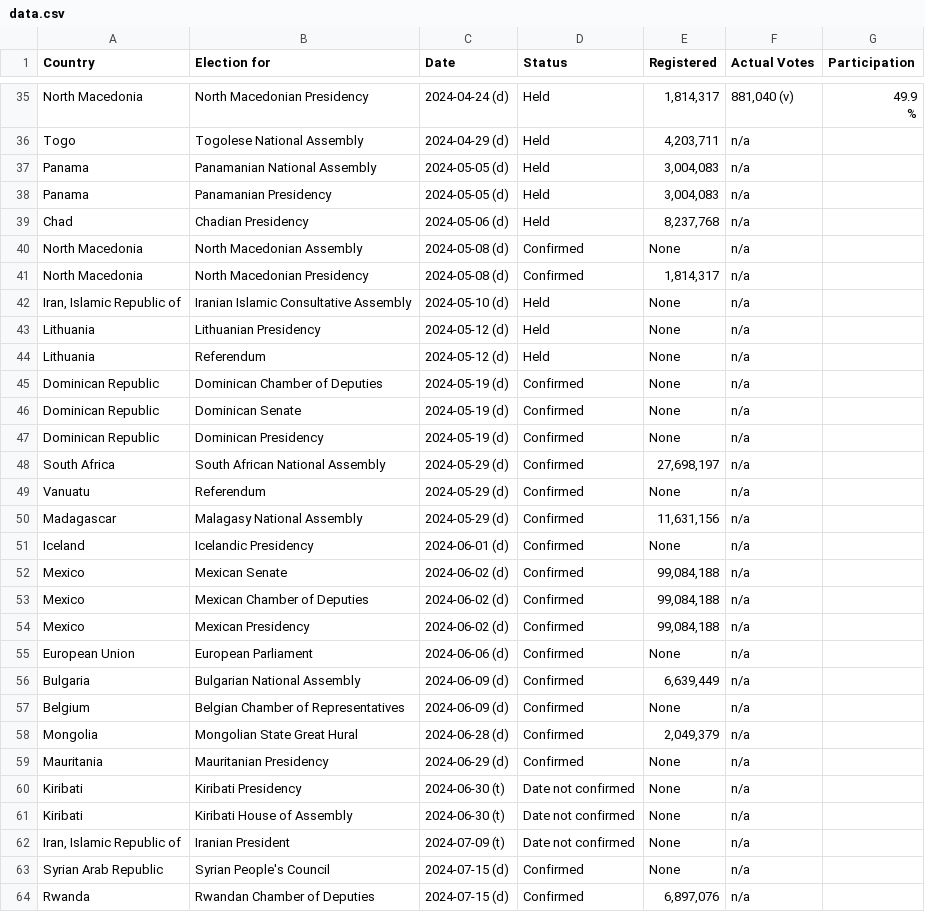
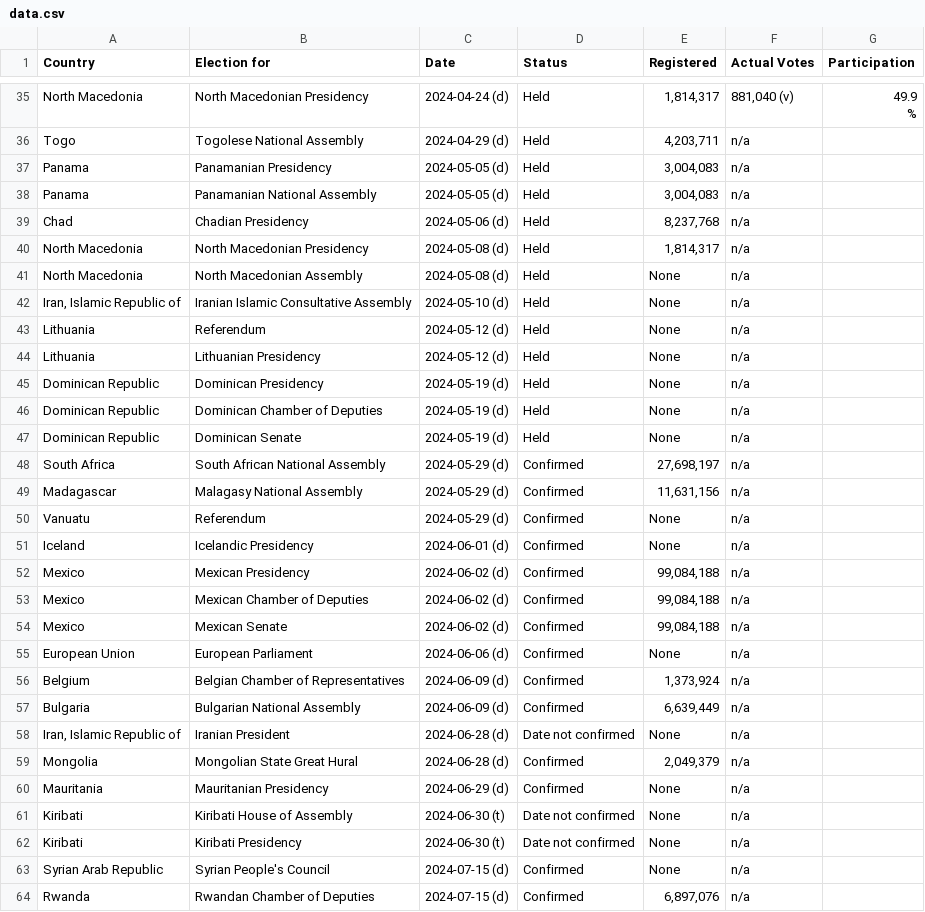
Before and after one commit to katrventura/elections-scraper, a CSV file: data.csv, drawn as a sheet; only a part is shown, gaps mark what is left out; the diff covers the shown part only.

```diff
--- a/data.csv
+++ b/data.csv
@@ -59,28 +59,28 @@ North Macedonia,North Macedonian Presidency,2024-04-24 (d),Held,"1,814,317","881
 Togo,Togolese National Assembly,2024-04-29 (d),Held,"4,203,711",n/a,
+Panama,Panamanian Presidency,2024-05-05 (d),Held,"3,004,083",n/a,
 Panama,Panamanian National Assembly,2024-05-05 (d),Held,"3,004,083",n/a,
-Panama,Panamanian Presidency,2024-05-05 (d),Held,"3,004,083",n/a,
 Chad,Chadian Presidency,2024-05-06 (d),Held,"8,237,768",n/a,
-North Macedonia,North Macedonian Assembly,2024-05-08 (d),Confirmed,None,n/a,
-North Macedonia,North Macedonian Presidency,2024-05-08 (d),Confirmed,"1,814,317",n/a,
+North Macedonia,North Macedonian Presidency,2024-05-08 (d),Held,"1,814,317",n/a,
+North Macedonia,North Macedonian Assembly,2024-05-08 (d),Held,None,n/a,
 "Iran, Islamic Republic of",Iranian Islamic Consultative Assembly,2024-05-10 (d),Held,None,n/a,
+Lithuania,Referendum,2024-05-12 (d),Held,None,n/a,
 Lithuania,Lithuanian Presidency,2024-05-12 (d),Held,None,n/a,
-Lithuania,Referendum,2024-05-12 (d),Held,None,n/a,
-Dominican Republic,Dominican Chamber of Deputies,2024-05-19 (d),Confirmed,None,n/a,
-Dominican Republic,Dominican Senate,2024-05-19 (d),Confirmed,None,n/a,
-Dominican Republic,Dominican Presidency,2024-05-19 (d),Confirmed,None,n/a,
+Dominican Republic,Dominican Presidency,2024-05-19 (d),Held,None,n/a,
+Dominican Republic,Dominican Chamber of Deputies,2024-05-19 (d),Held,None,n/a,
+Dominican Republic,Dominican Senate,2024-05-19 (d),Held,None,n/a,
 South Africa,South African National Assembly,2024-05-29 (d),Confirmed,"27,698,197",n/a,
+Madagascar,Malagasy National Assembly,2024-05-29 (d),Confirmed,"11,631,156",n/a,
 Vanuatu,Referendum,2024-05-29 (d),Confirmed,None,n/a,
-Madagascar,Malagasy National Assembly,2024-05-29 (d),Confirmed,"11,631,156",n/a,
 Iceland,Icelandic Presidency,2024-06-01 (d),Confirmed,None,n/a,
+Mexico,Mexican Presidency,2024-06-02 (d),Confirmed,"99,084,188",n/a,
+Mexico,Mexican Chamber of Deputies,2024-06-02 (d),Confirmed,"99,084,188",n/a,
 Mexico,Mexican Senate,2024-06-02 (d),Confirmed,"99,084,188",n/a,
-Mexico,Mexican Chamber of Deputies,2024-06-02 (d),Confirmed,"99,084,188",n/a,
-Mexico,Mexican Presidency,2024-06-02 (d),Confirmed,"99,084,188",n/a,
 European Union,European Parliament,2024-06-06 (d),Confirmed,None,n/a,
+Belgium,Belgian Chamber of Representatives,2024-06-09 (d),Confirmed,"1,373,924",n/a,
 Bulgaria,Bulgarian National Assembly,2024-06-09 (d),Confirmed,"6,639,449",n/a,
-Belgium,Belgian Chamber of Representatives,2024-06-09 (d),Confirmed,None,n/a,
+"Iran, Islamic Republic of",Iranian President,2024-06-28 (d),Date not confirmed,None,n/a,
 Mongolia,Mongolian State Great Hural,2024-06-28 (d),Confirmed,"2,049,379",n/a,
 Mauritania,Mauritanian Presidency,2024-06-29 (d),Confirmed,None,n/a,
+Kiribati,Kiribati House of Assembly,2024-06-30 (t),Date not confirmed,None,n/a,
 Kiribati,Kiribati Presidency,2024-06-30 (t),Date not confirmed,None,n/a,
-Kiribati,Kiribati House of Assembly,2024-06-30 (t),Date not confirmed,None,n/a,
-"Iran, Islamic Republic of",Iranian President,2024-07-09 (t),Date not confirmed,None,n/a,
 Syrian Arab Republic,Syrian People's Council,2024-07-15 (d),Confirmed,None,n/a,
```
Also changed, not shown: 1 added row, 1 removed row, 17 moved rows and 1 edited cell elsewhere in this file.
